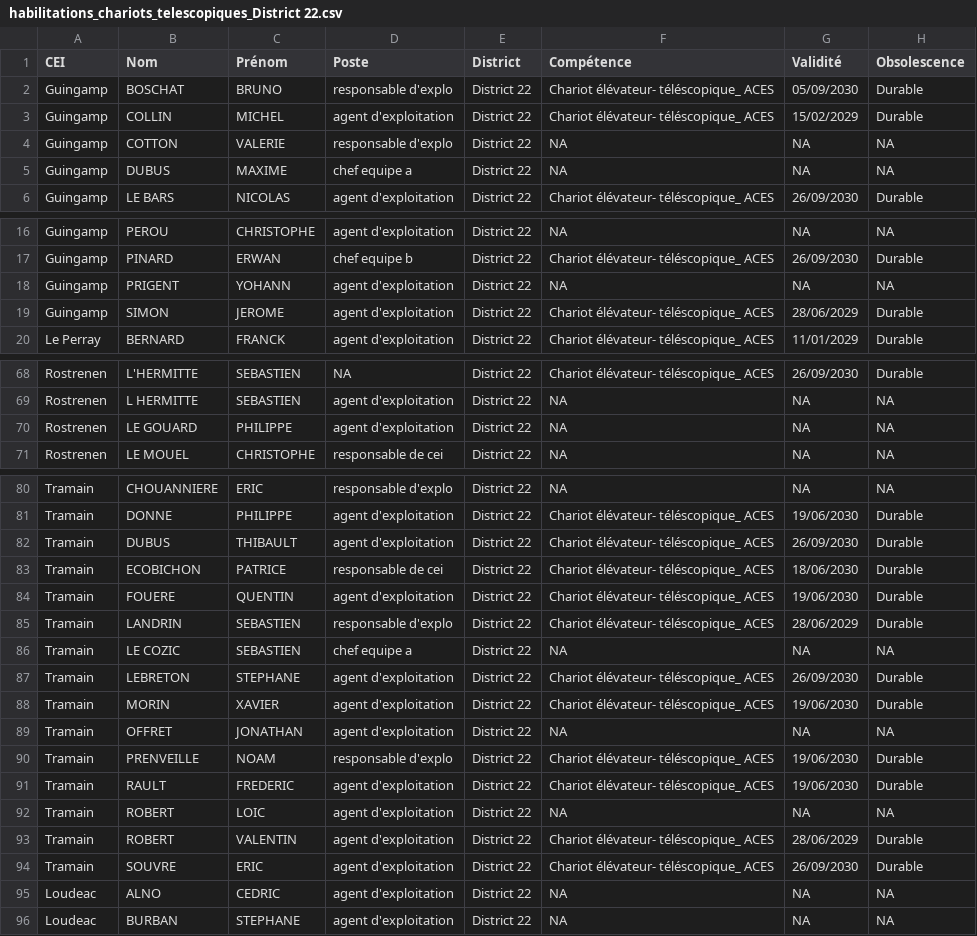
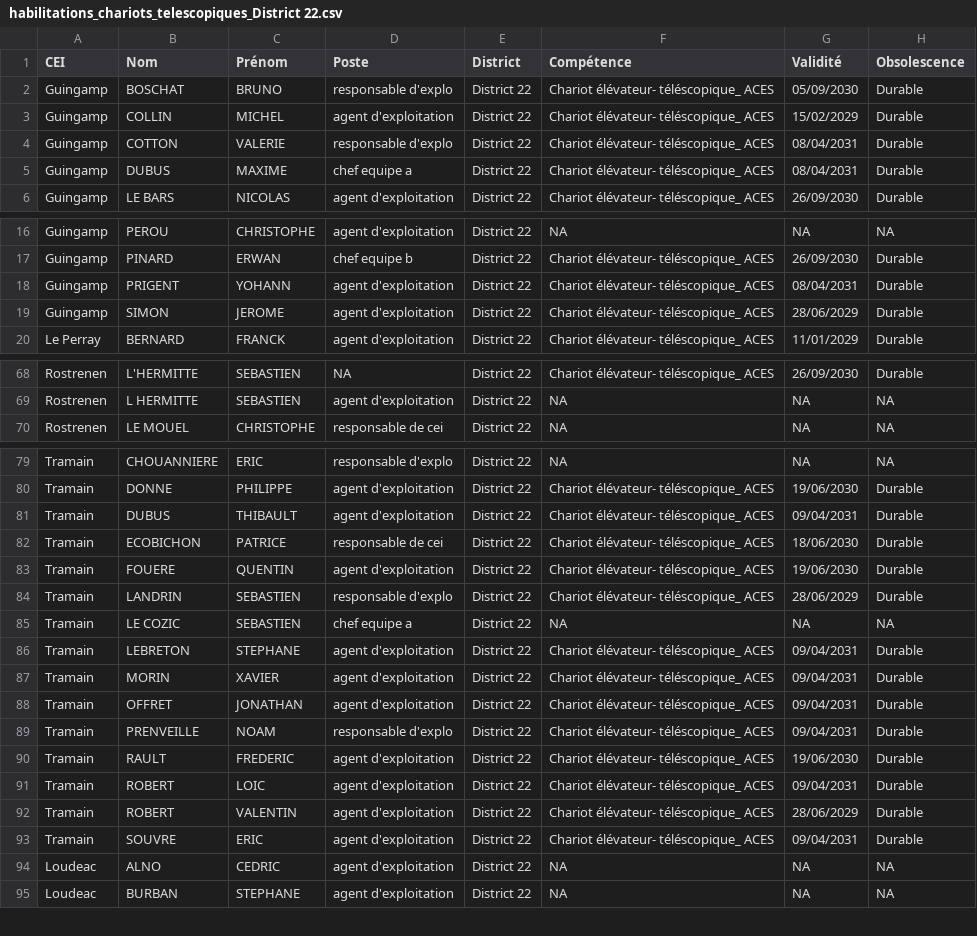
Before and after one commit to DIROuest-CG/schado22, a CSV file: docs/out/csv/habilitations_chariots_telescopiques_District 22.csv, drawn as a sheet; only a part is shown, gaps mark what is left out; the diff covers the shown part only.

```diff
--- a/docs/out/csv/habilitations_chariots_telescopiques_District 22.csv
+++ b/docs/out/csv/habilitations_chariots_telescopiques_District 22.csv
@@ -3,4 +3,4 @@
 "Guingamp","COLLIN","MICHEL","agent d'exploitation","District 22","Chariot élévateur- téléscopique_ ACES","15/02/2029","Durable"
-"Guingamp","COTTON","VALERIE","responsable d'explo","District 22",NA,NA,NA
-"Guingamp","DUBUS","MAXIME","chef equipe a","District 22",NA,NA,NA
+"Guingamp","COTTON","VALERIE","responsable d'explo","District 22","Chariot élévateur- téléscopique_ ACES","08/04/2031","Durable"
+"Guingamp","DUBUS","MAXIME","chef equipe a","District 22","Chariot élévateur- téléscopique_ ACES","08/04/2031","Durable"
 "Guingamp","LE BARS","NICOLAS","agent d'exploitation","District 22","Chariot élévateur- téléscopique_ ACES","26/09/2030","Durable"
@@ -17,3 +17,3 @@
 "Guingamp","PINARD","ERWAN","chef equipe b","District 22","Chariot élévateur- téléscopique_ ACES","26/09/2030","Durable"
-"Guingamp","PRIGENT","YOHANN","agent d'exploitation","District 22",NA,NA,NA
+"Guingamp","PRIGENT","YOHANN","agent d'exploitation","District 22","Chariot élévateur- téléscopique_ ACES","08/04/2031","Durable"
 "Guingamp","SIMON","JEROME","agent d'exploitation","District 22","Chariot élévateur- téléscopique_ ACES","28/06/2029","Durable"
@@ -69,3 +69,2 @@
 "Rostrenen","L HERMITTE","SEBASTIEN","agent d'exploitation","District 22",NA,NA,NA
-"Rostrenen","LE GOUARD","PHILIPPE","agent d'exploitation","District 22",NA,NA,NA
 "Rostrenen","LE MOUEL","CHRISTOPHE","responsable de cei","District 22",NA,NA,NA
@@ -81,3 +80,3 @@
 "Tramain","DONNE","PHILIPPE","agent d'exploitation","District 22","Chariot élévateur- téléscopique_ ACES","19/06/2030","Durable"
-"Tramain","DUBUS","THIBAULT","agent d'exploitation","District 22","Chariot élévateur- téléscopique_ ACES","26/09/2030","Durable"
+"Tramain","DUBUS","THIBAULT","agent d'exploitation","District 22","Chariot élévateur- téléscopique_ ACES","09/04/2031","Durable"
 "Tramain","ECOBICHON","PATRICE","responsable de cei","District 22","Chariot élévateur- téléscopique_ ACES","18/06/2030","Durable"
@@ -86,10 +85,10 @@
 "Tramain","LE COZIC","SEBASTIEN","chef equipe a","District 22",NA,NA,NA
-"Tramain","LEBRETON","STEPHANE","agent d'exploitation","District 22","Chariot élévateur- téléscopique_ ACES","26/09/2030","Durable"
-"Tramain","MORIN","XAVIER","agent d'exploitation","District 22","Chariot élévateur- téléscopique_ ACES","19/06/2030","Durable"
-"Tramain","OFFRET","JONATHAN","agent d'exploitation","District 22",NA,NA,NA
-"Tramain","PRENVEILLE","NOAM","responsable d'explo","District 22","Chariot élévateur- téléscopique_ ACES","19/06/2030","Durable"
+"Tramain","LEBRETON","STEPHANE","agent d'exploitation","District 22","Chariot élévateur- téléscopique_ ACES","09/04/2031","Durable"
+"Tramain","MORIN","XAVIER","agent d'exploitation","District 22","Chariot élévateur- téléscopique_ ACES","09/04/2031","Durable"
+"Tramain","OFFRET","JONATHAN","agent d'exploitation","District 22","Chariot élévateur- téléscopique_ ACES","09/04/2031","Durable"
+"Tramain","PRENVEILLE","NOAM","responsable d'explo","District 22","Chariot élévateur- téléscopique_ ACES","09/04/2031","Durable"
 "Tramain","RAULT","FREDERIC","agent d'exploitation","District 22","Chariot élévateur- téléscopique_ ACES","19/06/2030","Durable"
-"Tramain","ROBERT","LOIC","agent d'exploitation","District 22",NA,NA,NA
+"Tramain","ROBERT","LOIC","agent d'exploitation","District 22","Chariot élévateur- téléscopique_ ACES","09/04/2031","Durable"
 "Tramain","ROBERT","VALENTIN","agent d'exploitation","District 22","Chariot élévateur- téléscopique_ ACES","28/06/2029","Durable"
-"Tramain","SOUVRE","ERIC","agent d'exploitation","District 22","Chariot élévateur- téléscopique_ ACES","26/09/2030","Durable"
+"Tramain","SOUVRE","ERIC","agent d'exploitation","District 22","Chariot élévateur- téléscopique_ ACES","09/04/2031","Durable"
 "Loudeac","ALNO","CEDRIC","agent d'exploitation","District 22",NA,NA,NA
```
Also changed, not shown: 1 moved row and 8 edited cells elsewhere in this file, docs/out/csv/habilitations_AIPR_District 22.csv, docs/out/csv/habilitations_chargeur_District 22.csv, 15 other files.
